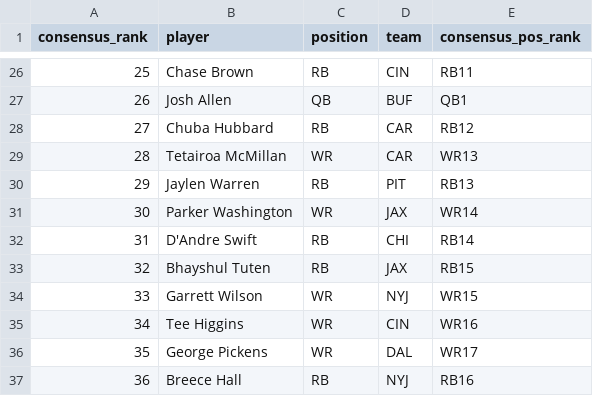
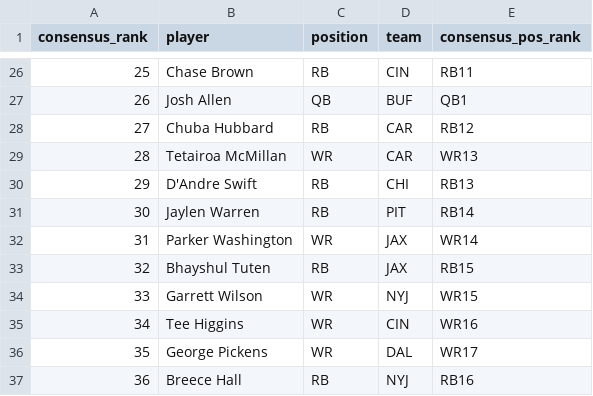
Before and after one commit to dylanlee21/Fantasy-Edge, a CSV file: data/2026/flock_live_rankings.csv, drawn as a sheet; only a part is shown, gaps mark what is left out; removed rows and columns are numbered as before the commit, all else as after; the diff names each change by its address in the sheet, - before the commit and + after, or states it on an @@ line.

Commit message:
Move D'Andre Swift above Jaylen Warren in live rankings

```diff
--- a/data/2026/flock_live_rankings.csv
+++ b/data/2026/flock_live_rankings.csv
+row 30: 29 | D'Andre Swift | RB | CHI | RB13
@@ column A (consensus_rank) renumbered between rows 31 and 32 @@
-E31 (consensus_pos_rank): RB13
+E31 (consensus_pos_rank): RB14
-row 32: 31 | D'Andre Swift | RB | CHI | RB14
```
